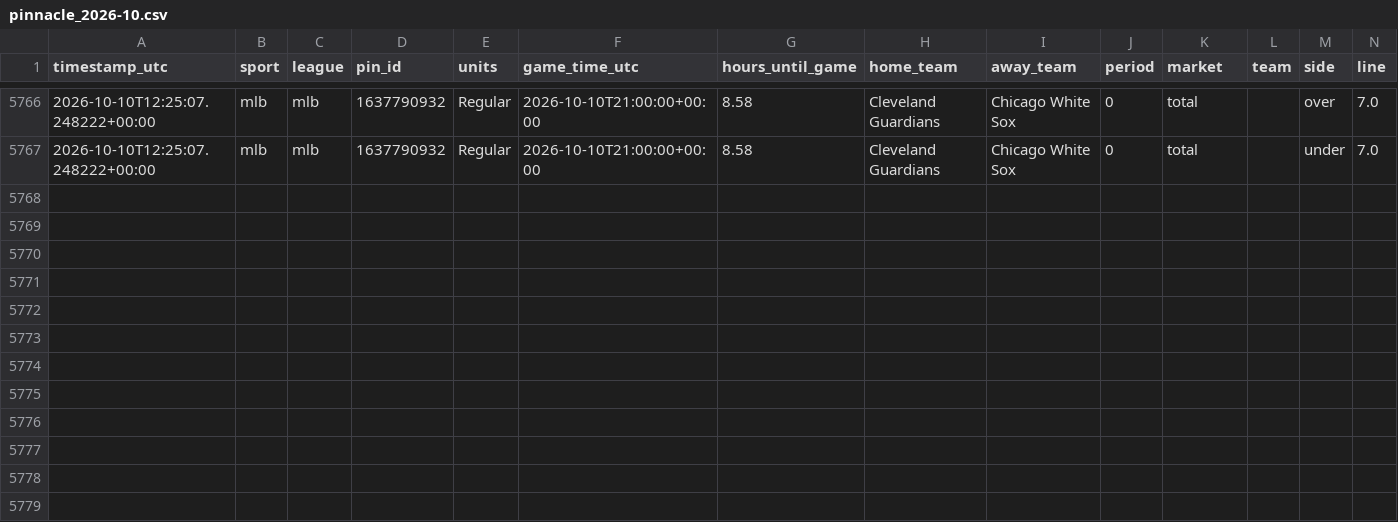
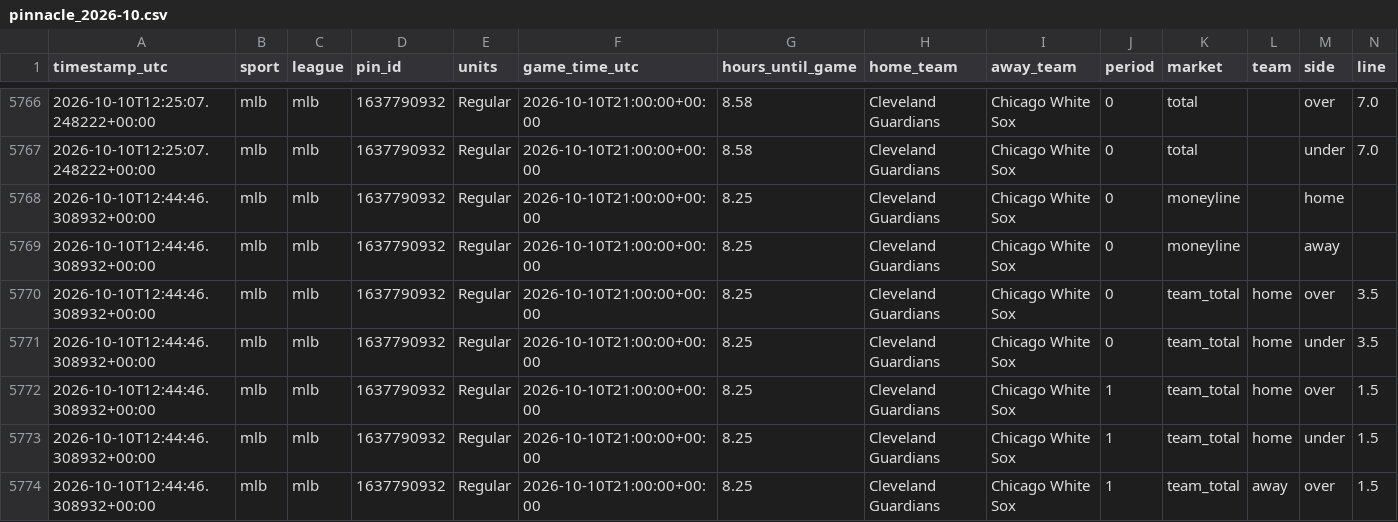
Before and after one commit to fallking123/money-flow-tracker, a CSV file: docs/data/mlb/pinnacle_2026-10.csv, drawn as a sheet; only a part is shown, gaps mark what is left out; rows hold the shown columns only; the diff names each change by its address in the sheet, - before the commit and + after, or states it on an @@ line.

```diff
--- a/docs/data/mlb/pinnacle_2026-10.csv
+++ b/docs/data/mlb/pinnacle_2026-10.csv
+row 5768: 2026-10-10T12:44:46.308932+00:00 | mlb | mlb | 1637790932 | Regular | 2026-10-10T21:00:00+00:00 | 8.25 | Cleveland Guardians | Chicago White Sox | 0 | moneyline |  | home
+row 5769: 2026-10-10T12:44:46.308932+00:00 | mlb | mlb | 1637790932 | Regular | 2026-10-10T21:00:00+00:00 | 8.25 | Cleveland Guardians | Chicago White Sox | 0 | moneyline |  | away
+row 5770: 2026-10-10T12:44:46.308932+00:00 | mlb | mlb | 1637790932 | Regular | 2026-10-10T21:00:00+00:00 | 8.25 | Cleveland Guardians | Chicago White Sox | 0 | team_total | home | over | 3.5
+row 5771: 2026-10-10T12:44:46.308932+00:00 | mlb | mlb | 1637790932 | Regular | 2026-10-10T21:00:00+00:00 | 8.25 | Cleveland Guardians | Chicago White Sox | 0 | team_total | home | under | 3.5
+row 5772: 2026-10-10T12:44:46.308932+00:00 | mlb | mlb | 1637790932 | Regular | 2026-10-10T21:00:00+00:00 | 8.25 | Cleveland Guardians | Chicago White Sox | 1 | team_total | home | over | 1.5
+row 5773: 2026-10-10T12:44:46.308932+00:00 | mlb | mlb | 1637790932 | Regular | 2026-10-10T21:00:00+00:00 | 8.25 | Cleveland Guardians | Chicago White Sox | 1 | team_total | home | under | 1.5
+row 5774: 2026-10-10T12:44:46.308932+00:00 | mlb | mlb | 1637790932 | Regular | 2026-10-10T21:00:00+00:00 | 8.25 | Cleveland Guardians | Chicago White Sox | 1 | team_total | away | over | 1.5
```
Also changed, not shown: docs/data/mlb/model_picks.csv, docs/data/nfl/model_picks.csv, 11 other files.
